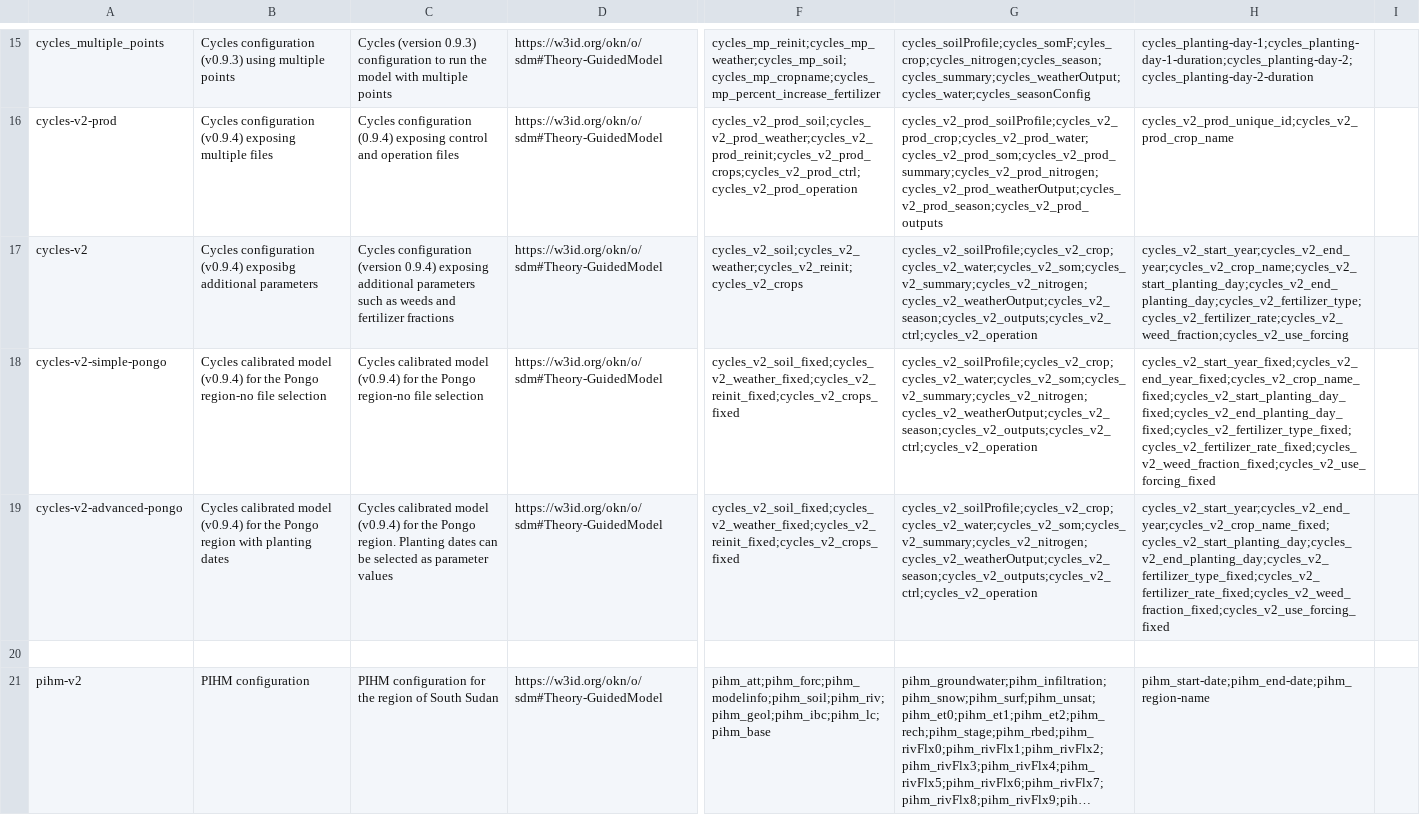
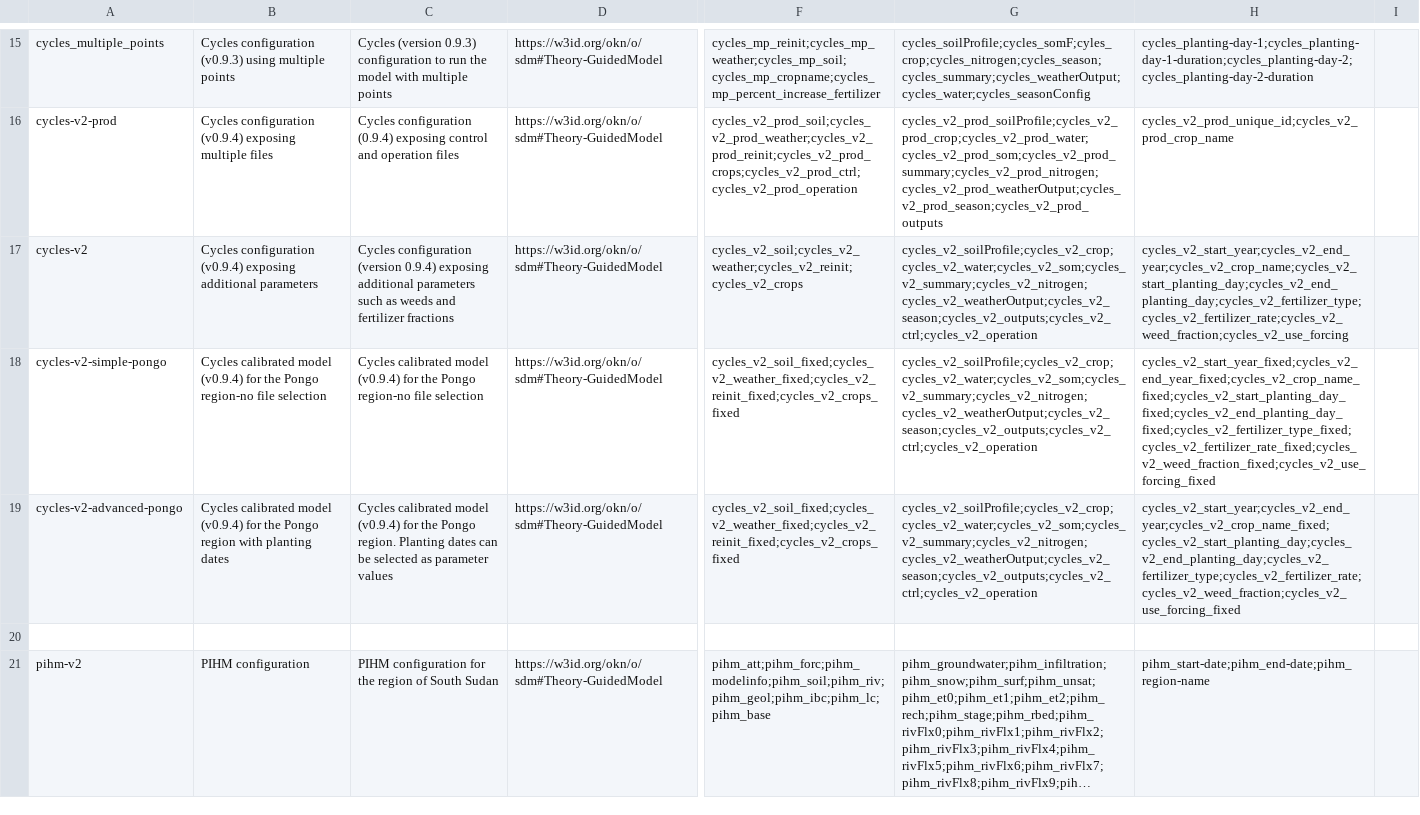
Before and after one commit to mintproject/ModelCatalog, a CSV file: Data/ModelConfiguration.csv, drawn as a sheet; only a part is shown, gaps mark what is left out; long unchanged cells end in …; the diff names each change by its address in the sheet, - before the commit and + after, or states it on an @@ line.

```diff
--- a/Data/ModelConfiguration.csv
+++ b/Data/ModelConfiguration.csv
-B17: …configuration (v0.9.4) exposibg additional parameters
+B17: …configuration (v0.9.4) exposing additional parameters
-H19: cycles_v2_start_year;cycles_v2_end_year;cycles_v2_crop_name_fixed;cycles_v2_start_planting_day;cycles_v2_end_planting_day;cycles_v2_fertilizer_type_fixed;cycles_v2_fertilizer_rate_fixed;cycles_v2_weed_fraction_fixed;cycles_v2_use_forcing_fixed
+H19: cycles_v2_start_year;cycles_v2_end_year;cycles_v2_crop_name_fixed;cycles_v2_start_planting_day;cycles_v2_end_planting_day;cycles_v2_fertilizer_type;cycles_v2_fertilizer_rate;cycles_v2_weed_fraction;cycles_v2_use_forcing_fixed
```
Also changed, not shown: Data/DatasetSpecification.csv, Data/Model.csv, 3 other files.
